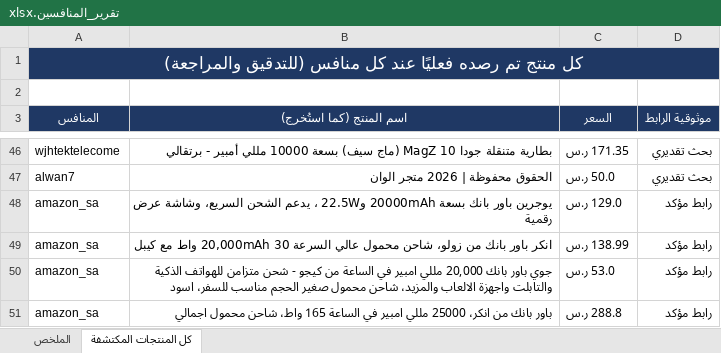
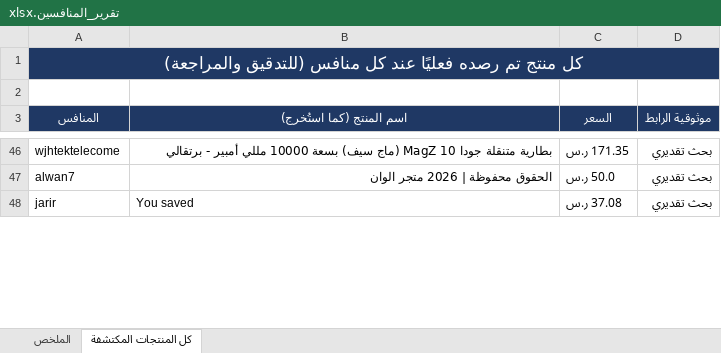
Before and after one commit to wael1997/techtime-market-data, an Excel workbook: data/تقرير_المنافسين.xlsx, sheet كل المنتجات المكتشفة, drawn as a sheet; only a part is shown, gaps mark what is left out; values as stored, in another font and other column widths than the file's, no borders; removed rows and columns are numbered as before the commit, all else as after; the diff covers the shown part only; the diff names each change by its address in the sheet, - before the commit and + after, or states it on an @@ line.

Commit message:
تحديث بيانات المنافسين — 2026-10-29

```diff
--- a/data/تقرير_المنافسين.xlsx (sheet كل المنتجات المكتشفة)
+++ b/data/تقرير_المنافسين.xlsx (sheet كل المنتجات المكتشفة)
-row 48: amazon_sa | يوجرين باور بانك بسعة 20000mAh و22.5W ، يدعم الشحن السريع، وشاشة عرض رقمية | 129.0 ر.س | رابط مؤكد
-row 49: amazon_sa | انكر باور بانك من زولو، شاحن محمول عالي السرعة 20,000mAh 30 واط مع كيبل | 138.99 ر.س | رابط مؤكد
-row 50: amazon_sa | جوي باور بانك 20,000 مللي امبير في الساعة من كيجو - شحن متزامن للهواتف الذكية والتابلت واجهزة الالعاب والمزيد، شاحن محمول صغير الحجم مناسب للسفر، اسود | 53.0 ر.س | رابط مؤكد
-row 51: amazon_sa | باور بانك من انكر، 25000 مللي امبير في الساعة 165 واط، شاحن محمول اجمالي | 288.8 ر.س | رابط مؤكد
+row 48: jarir | You saved | 37.08 ر.س | بحث تقديري
```
Also changed, not shown: 3 added rows, 73 removed rows, 2 moved rows and 29 edited cells elsewhere in this sheet, sheet الملخص, 2 other files.
